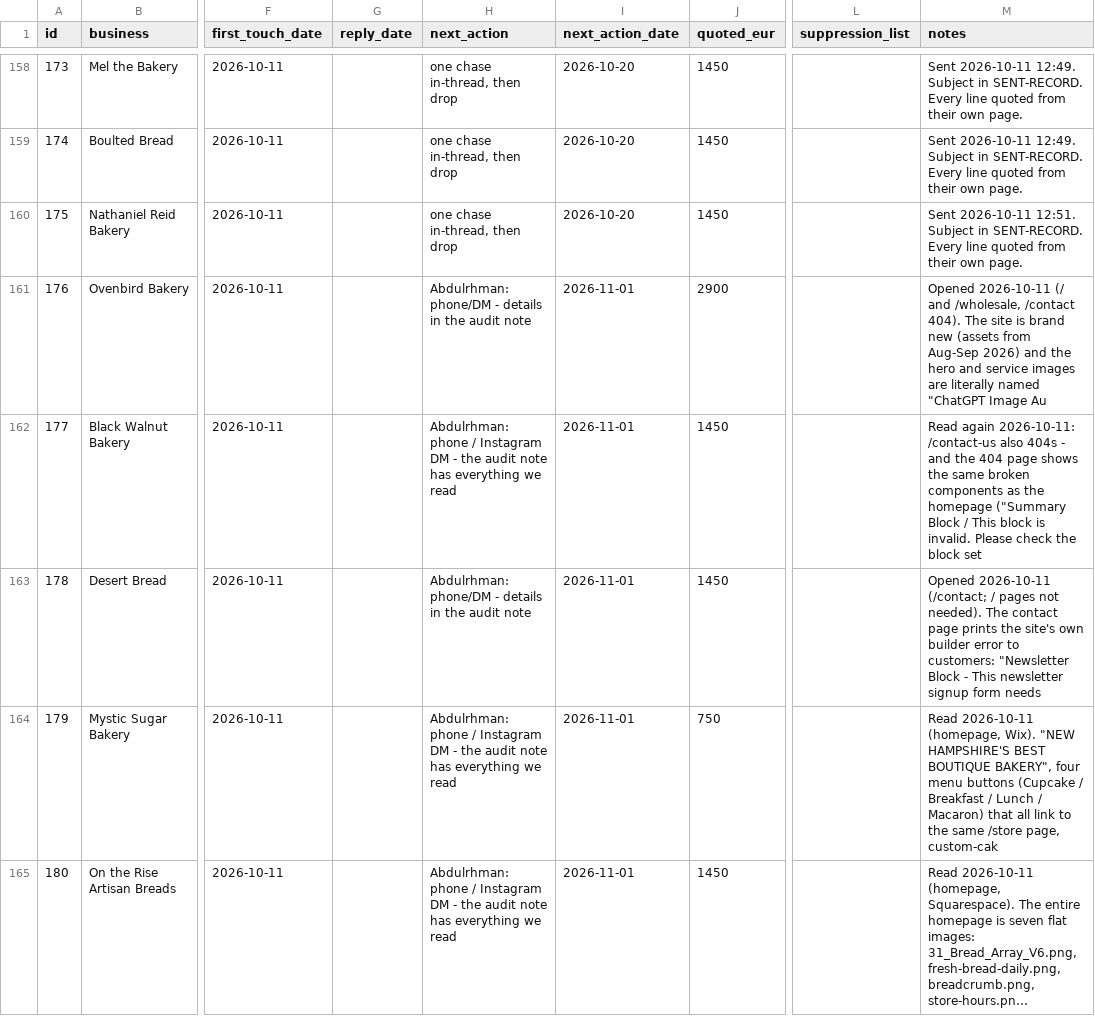
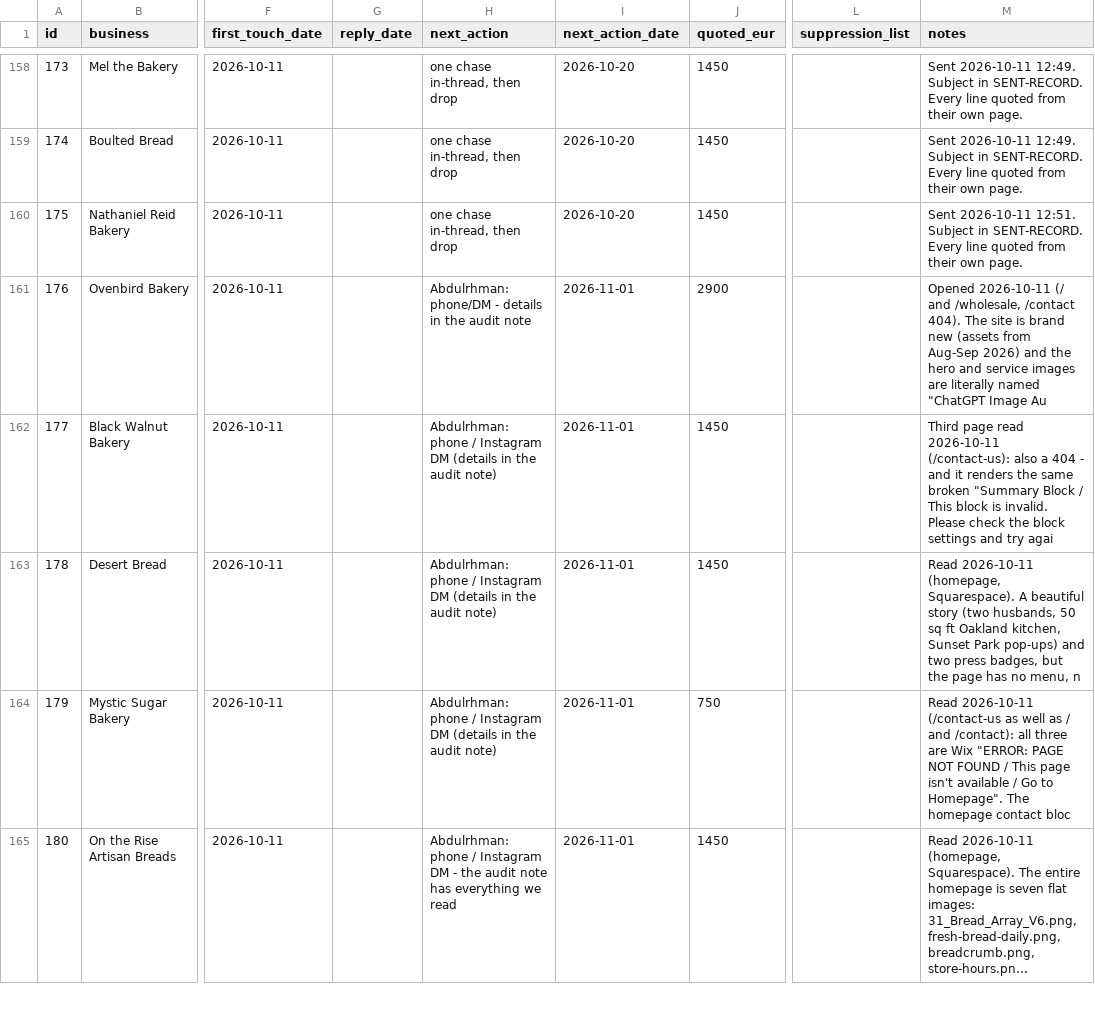
Before and after one commit to abdoo606/BLAblalba, a CSV file: sales/OUTREACH-LOG.csv, drawn as a sheet; only a part is shown, gaps mark what is left out; long unchanged cells end in …; the diff covers the shown part only; the diff names each change by its address in the sheet, - before the commit and + after, or states it on an @@ line.

```diff
--- a/sales/OUTREACH-LOG.csv
+++ b/sales/OUTREACH-LOG.csv
-H162 (next_action): …Instagram DM - the audit note has everything we read
+H162 (next_action): …Instagram DM (details in the audit note)
-M162 (notes): Read again 2026-10-11: /contact-us also 404s - and the 404 page shows the same broken components as the homepage ("Summary Block / This block is invalid. Please check the block set
+M162 (notes): Third page read 2026-10-11 (/contact-us): also a 404 - and it renders the same broken "Summary Block / This block is invalid. Please check the block settings and try agai
-H163 (next_action): Abdulrhman: phone/DM - details in the audit note
+H163 (next_action): Abdulrhman: phone / Instagram DM (details in the audit note)
-M163 (notes): Opened 2026-10-11 (/contact; / pages not needed). The contact page prints the site's own builder error to customers: "Newsletter Block - This newsletter signup form needs
+M163 (notes): Read 2026-10-11 (homepage, Squarespace). A beautiful story (two husbands, 50 sq ft Oakland kitchen, Sunset Park pop-ups) and two press badges, but the page has no menu, n
-H164 (next_action): …Instagram DM - the audit note has everything we read
+H164 (next_action): …Instagram DM (details in the audit note)
-M164 (notes): Read 2026-10-11 (homepage, Wix). "NEW HAMPSHIRE'S BEST BOUTIQUE BAKERY", four menu buttons (Cupcake / Breakfast / Lunch / Macaron) that all link to the same /store page, custom-cak
+M164 (notes): Read 2026-10-11 (/contact-us as well as / and /contact): all three are Wix "ERROR: PAGE NOT FOUND / This page isn't available / Go to Homepage". The homepage contact bloc
```
Also changed, not shown: 67 edited cells elsewhere in this file, sales/SENT-RECORD.csv, sales/drive-clients-pricing.csv, 51 other files.
